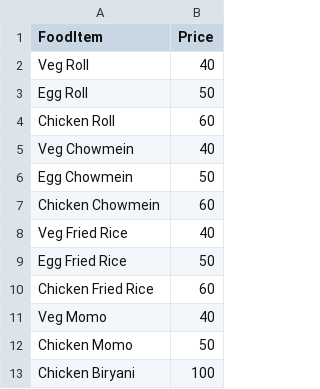
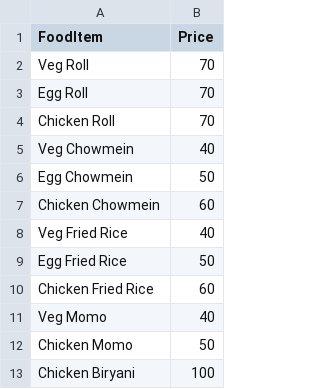
Before and after one commit to kmbasumatary/menufoodcart, a CSV file: food_data.csv, drawn as a sheet.

Commit message:
Imported CSV file from Google Drive

```diff
--- a/food_data.csv
+++ b/food_data.csv
@@ -1,5 +1,5 @@
 FoodItem,Price
-Veg Roll,40
-Egg Roll,50
-Chicken Roll,60
+Veg Roll,70
+Egg Roll,70
+Chicken Roll,70
 Veg Chowmein,40
```
